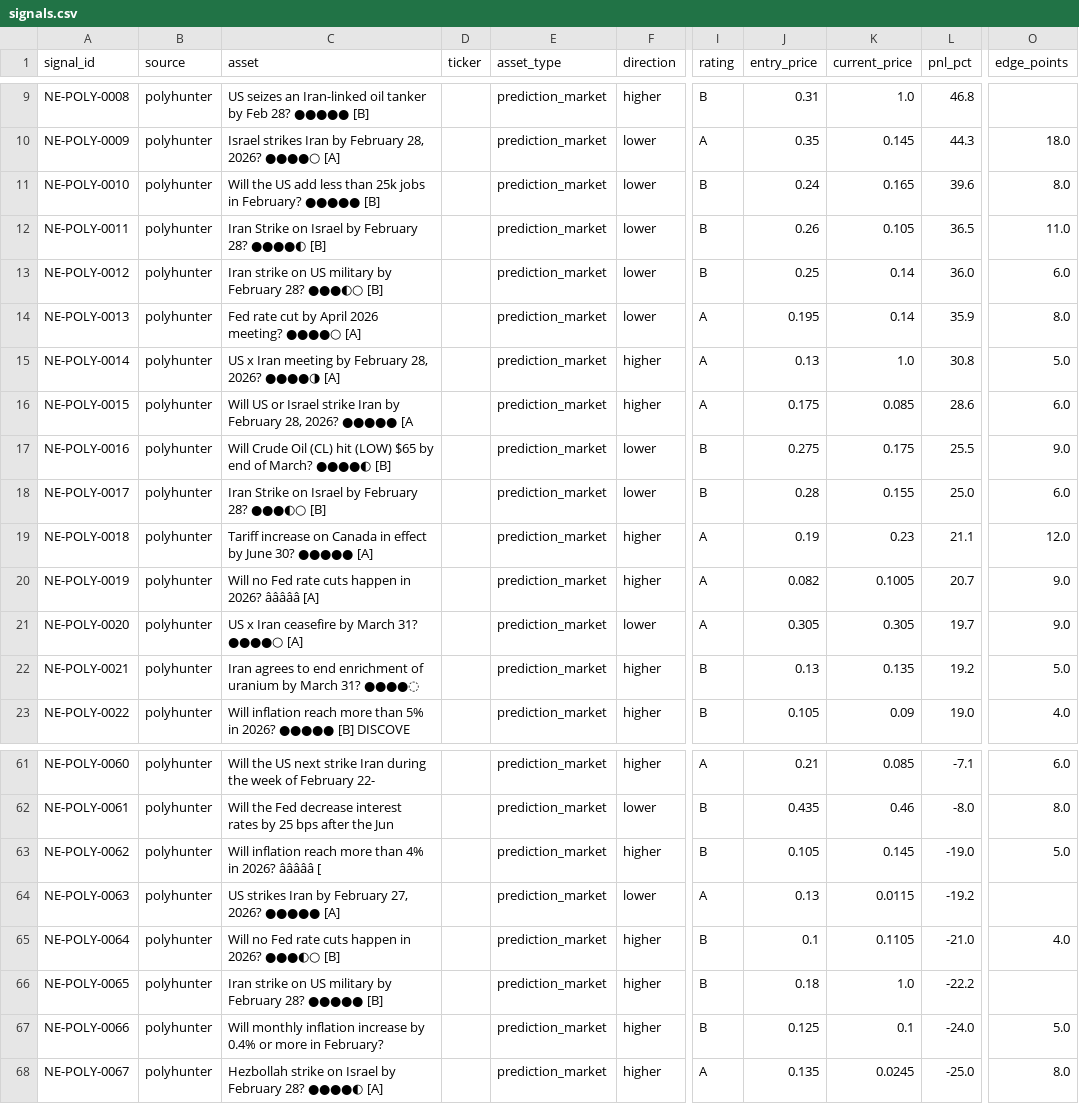
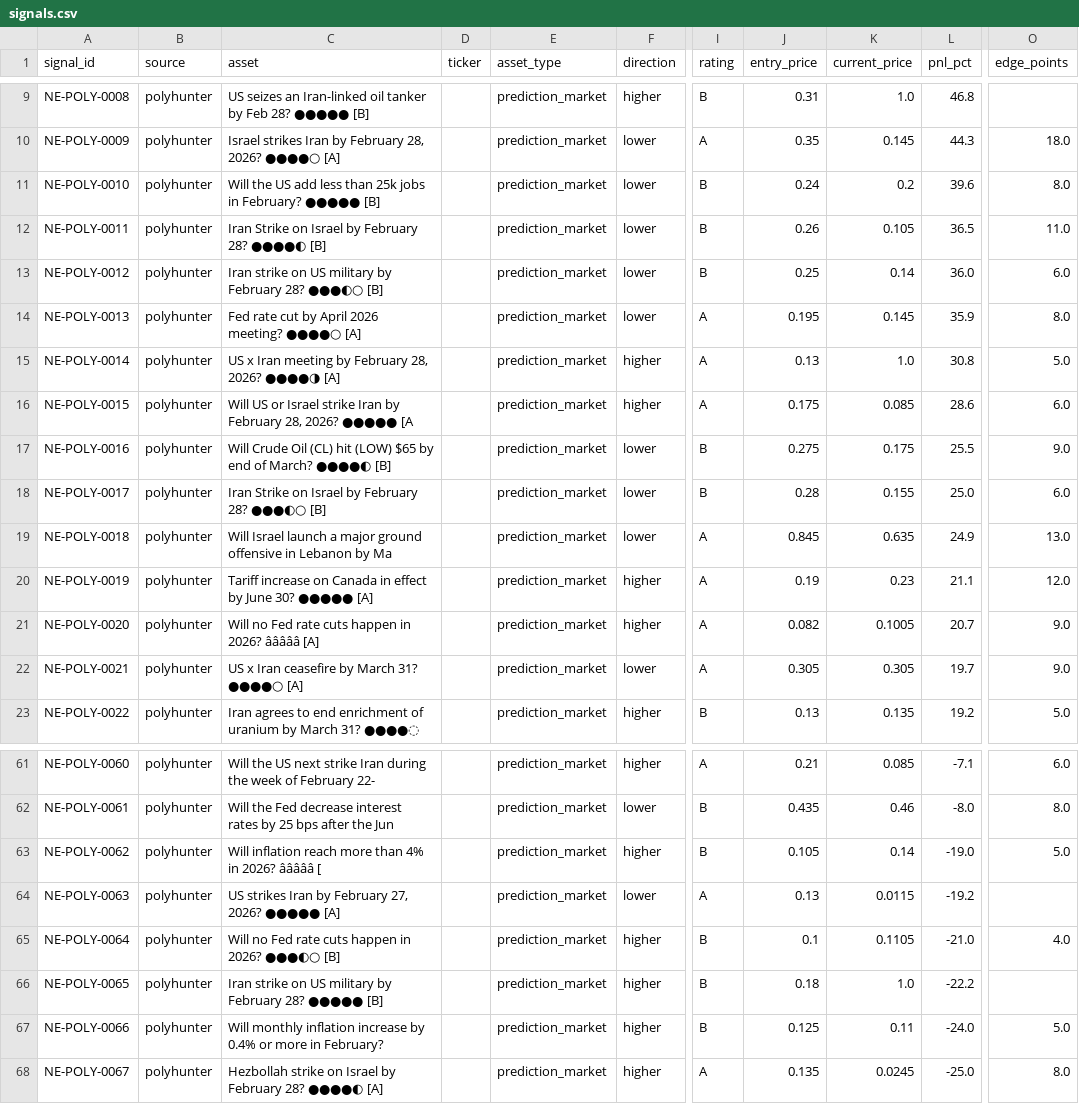
Before and after one commit to IvanMassow/edge-intel, a CSV file: signals.csv, drawn as a sheet; only a part is shown, gaps mark what is left out; the diff covers the shown part only; the diff names each change by its address in the sheet, - before the commit and + after, or states it on an @@ line.

```diff
--- a/signals.csv
+++ b/signals.csv
-K11 (current_price): 0.165
+K11 (current_price): 0.2
-K14 (current_price): 0.14
+K14 (current_price): 0.145
-C19 (asset): Tariff increase on Canada in effect by June 30? ●●●●● [A]
+C19 (asset): Will Israel launch a major ground offensive in Lebanon by Ma
-F19 (direction): higher
+F19 (direction): lower
-J19 (entry_price): 0.19
+J19 (entry_price): 0.845
-K19 (current_price): 0.23
+K19 (current_price): 0.635
-L19 (pnl_pct): 21.1
+L19 (pnl_pct): 24.9
-O19 (edge_points): 12.0
+O19 (edge_points): 13.0
-C20 (asset): Will no Fed rate cuts happen in 2026? âââââ [A]
+C20 (asset): Tariff increase on Canada in effect by June 30? ●●●●● [A]
-J20 (entry_price): 0.082
+J20 (entry_price): 0.19
-K20 (current_price): 0.1005
+K20 (current_price): 0.23
-L20 (pnl_pct): 20.7
+L20 (pnl_pct): 21.1
-O20 (edge_points): 9.0
+O20 (edge_points): 12.0
-C21 (asset): US x Iran ceasefire by March 31? ●●●●○ [A]
+C21 (asset): Will no Fed rate cuts happen in 2026? âââââ [A]
-F21 (direction): lower
+F21 (direction): higher
-J21 (entry_price): 0.305
+J21 (entry_price): 0.082
-K21 (current_price): 0.305
+K21 (current_price): 0.1005
-L21 (pnl_pct): 19.7
+L21 (pnl_pct): 20.7
-C22 (asset): Iran agrees to end enrichment of uranium by March 31? ●●●●◌
+C22 (asset): US x Iran ceasefire by March 31? ●●●●○ [A]
-F22 (direction): higher
+F22 (direction): lower
-I22 (rating): B
+I22 (rating): A
-J22 (entry_price): 0.13
+J22 (entry_price): 0.305
-K22 (current_price): 0.135
+K22 (current_price): 0.305
-L22 (pnl_pct): 19.2
+L22 (pnl_pct): 19.7
-O22 (edge_points): 5.0
+O22 (edge_points): 9.0
-C23 (asset): Will inflation reach more than 5% in 2026? ●●●●● [B] DISCOVE
+C23 (asset): Iran agrees to end enrichment of uranium by March 31? ●●●●◌
-J23 (entry_price): 0.105
+J23 (entry_price): 0.13
-K23 (current_price): 0.09
+K23 (current_price): 0.135
-L23 (pnl_pct): 19.0
+L23 (pnl_pct): 19.2
-O23 (edge_points): 4.0
+O23 (edge_points): 5.0
-K63 (current_price): 0.145
+K63 (current_price): 0.14
-K67 (current_price): 0.1
+K67 (current_price): 0.11
```
Also changed, not shown: 132 edited cells elsewhere in this file, 8 other files.
